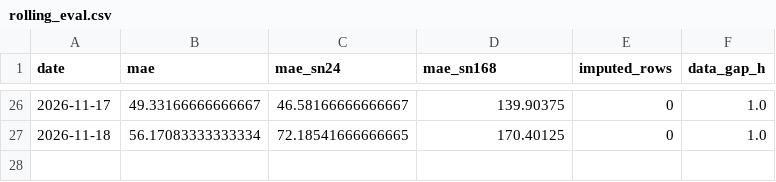
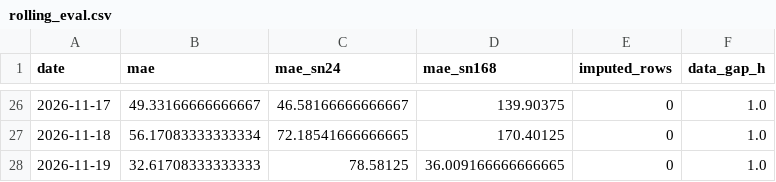
Before and after one commit to AZFARHAD24511/germany-electricity-price-forecast, a CSV file: reports/metrics/rolling_eval.csv, drawn as a sheet; only a part is shown, gaps mark what is left out; the diff names each change by its address in the sheet, - before the commit and + after, or states it on an @@ line.

```diff
--- a/reports/metrics/rolling_eval.csv
+++ b/reports/metrics/rolling_eval.csv
+row 28: 2026-11-19 | 32.61708333333333 | 78.58125 | 36.009166666666665 | 0 | 1.0
```
Also changed, not shown: outputs/forecasts/forecast_2026-11-20.csv, 4 other files.
